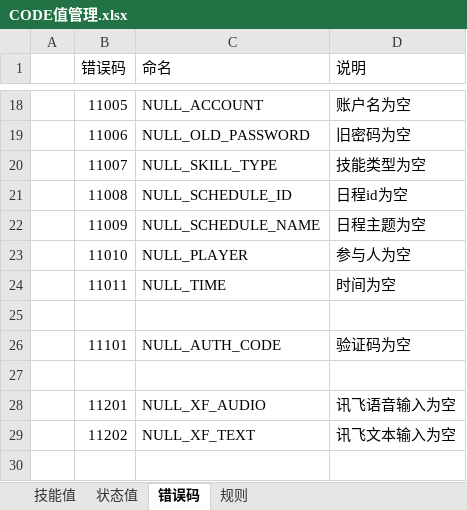
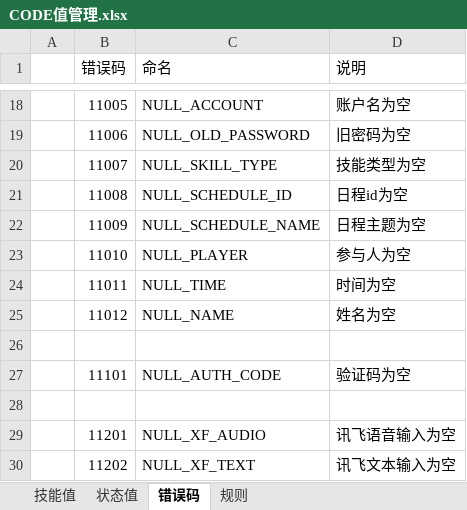
Before and after one commit to XJ-GTD/GTD2, an Excel workbook: A-开发相关文档素材/5.其他文档/公共配置数据/CODE值管理.xlsx, sheet 错误码, drawn as a sheet; only a part is shown, gaps mark what is left out; the shorter side is filled out with more unchanged rows; values as stored, in another font and other column widths than the file's, no borders; the diff names each change by its address in the sheet, - before the commit and + after, or states it on an @@ line.

```diff
--- a/A-开发相关文档素材/5.其他文档/公共配置数据/CODE值管理.xlsx (sheet 错误码)
+++ b/A-开发相关文档素材/5.其他文档/公共配置数据/CODE值管理.xlsx (sheet 错误码)
+row 25:  | 11012 | NULL_NAME | 姓名为空
```
Also changed, not shown: 4 other files.
